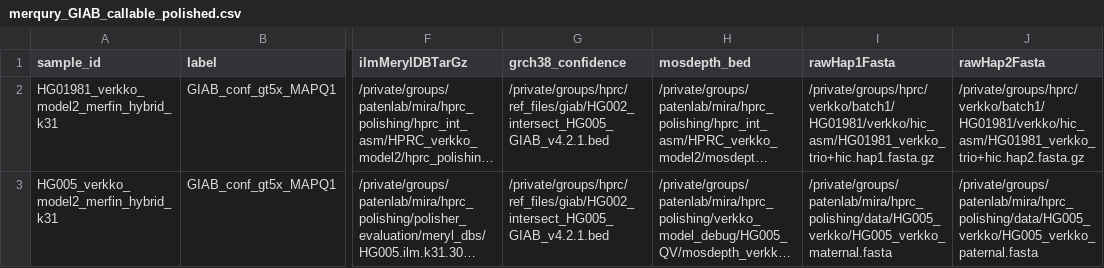
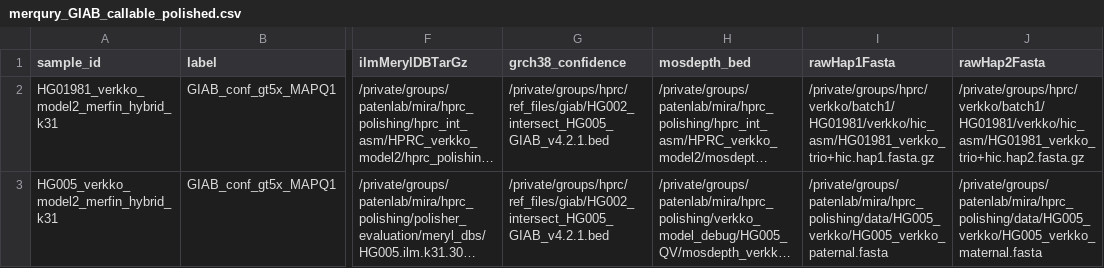
Before and after one commit to miramastoras/phoenix_batch_submissions, a CSV file: workflows/merqury_GIAB_callable_polished/merqury_GIAB_callable_polished.csv, drawn as a sheet; only a part is shown, gaps mark what is left out; long unchanged cells end in …; the diff names each change by its address in the sheet, - before the commit and + after, or states it on an @@ line.

```diff
--- a/workflows/merqury_GIAB_callable_polished/merqury_GIAB_callable_polished.csv
+++ b/workflows/merqury_GIAB_callable_polished/merqury_GIAB_callable_polished.csv
-I3 (rawHap1Fasta): /private/groups/patenlab/mira/hprc_polishing/data/HG005_verkko/HG005_verkko_maternal.fasta
+I3 (rawHap1Fasta): /private/groups/patenlab/mira/hprc_polishing/data/HG005_verkko/HG005_verkko_paternal.fasta
-J3 (rawHap2Fasta): /private/groups/patenlab/mira/hprc_polishing/data/HG005_verkko/HG005_verkko_paternal.fasta
+J3 (rawHap2Fasta): /private/groups/patenlab/mira/hprc_polishing/data/HG005_verkko/HG005_verkko_maternal.fasta
```
Also changed, not shown: 1 other file.
